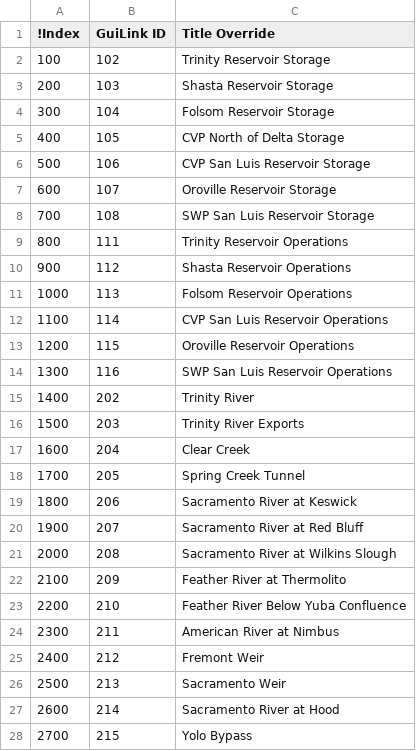
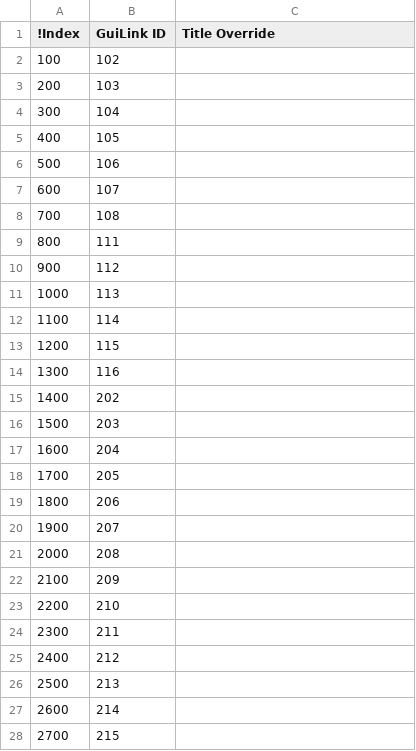
Before and after one commit to CentralValleyModeling/DWR-Enhanced-Post-Processing-Tool, a CSV file: eppt-nbui/src/main/config/trendreporting/TrendReportingParameters.csv, drawn as a sheet; only a part is shown; the diff covers the shown part only.

Commit message:
Updated TrendReportingParameters.csv

```diff
--- a/eppt-nbui/src/main/config/trendreporting/TrendReportingParameters.csv
+++ b/eppt-nbui/src/main/config/trendreporting/TrendReportingParameters.csv
@@ -1,28 +1,28 @@
 !Index,GuiLink ID,Title Override
-100,102,Trinity Reservoir Storage
-200,103,Shasta Reservoir Storage
-300,104,Folsom Reservoir Storage
-400,105,CVP North of Delta Storage
-500,106,CVP San Luis Reservoir Storage
-600,107,Oroville Reservoir Storage
-700,108,SWP San Luis Reservoir Storage
-800,111,Trinity Reservoir Operations
-900,112,Shasta Reservoir Operations
-1000,113,Folsom Reservoir Operations
-1100,114,CVP San Luis Reservoir Operations
-1200,115,Oroville Reservoir Operations
-1300,116,SWP San Luis Reservoir Operations
-1400,202,Trinity River
-1500,203,Trinity River Exports
-1600,204,Clear Creek
-1700,205,Spring Creek Tunnel
-1800,206,Sacramento River at Keswick
-1900,207,Sacramento River at Red Bluff
-2000,208,Sacramento River at Wilkins Slough
-2100,209,Feather River at Thermolito
-2200,210,Feather River Below Yuba Confluence
-2300,211,American River at Nimbus
-2400,212,Fremont Weir
-2500,213,Sacramento Weir
-2600,214,Sacramento River at Hood
-2700,215,Yolo Bypass
+100,102,
+200,103,
+300,104,
+400,105,
+500,106,
+600,107,
+700,108,
+800,111,
+900,112,
+1000,113,
+1100,114,
+1200,115,
+1300,116,
+1400,202,
+1500,203,
+1600,204,
+1700,205,
+1800,206,
+1900,207,
+2000,208,
+2100,209,
+2200,210,
+2300,211,
+2400,212,
+2500,213,
+2600,214,
+2700,215,
```
Also changed, not shown: 71 edited cells elsewhere in this file, 1 other file.
